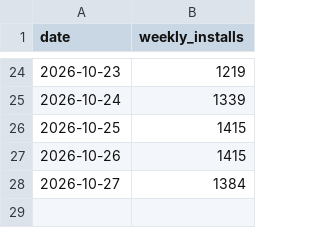
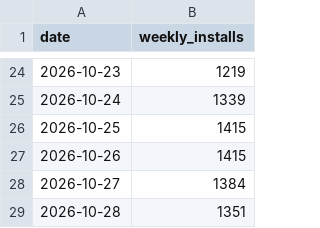
Before and after one commit to MopicMP/mosaicary, a CSV file: stats/installs.csv, drawn as a sheet; only a part is shown, gaps mark what is left out.

```diff
--- a/stats/installs.csv
+++ b/stats/installs.csv
@@ -28 +28,2 @@ date,weekly_installs
 2026-10-27,1384
+2026-10-28,1351
```
